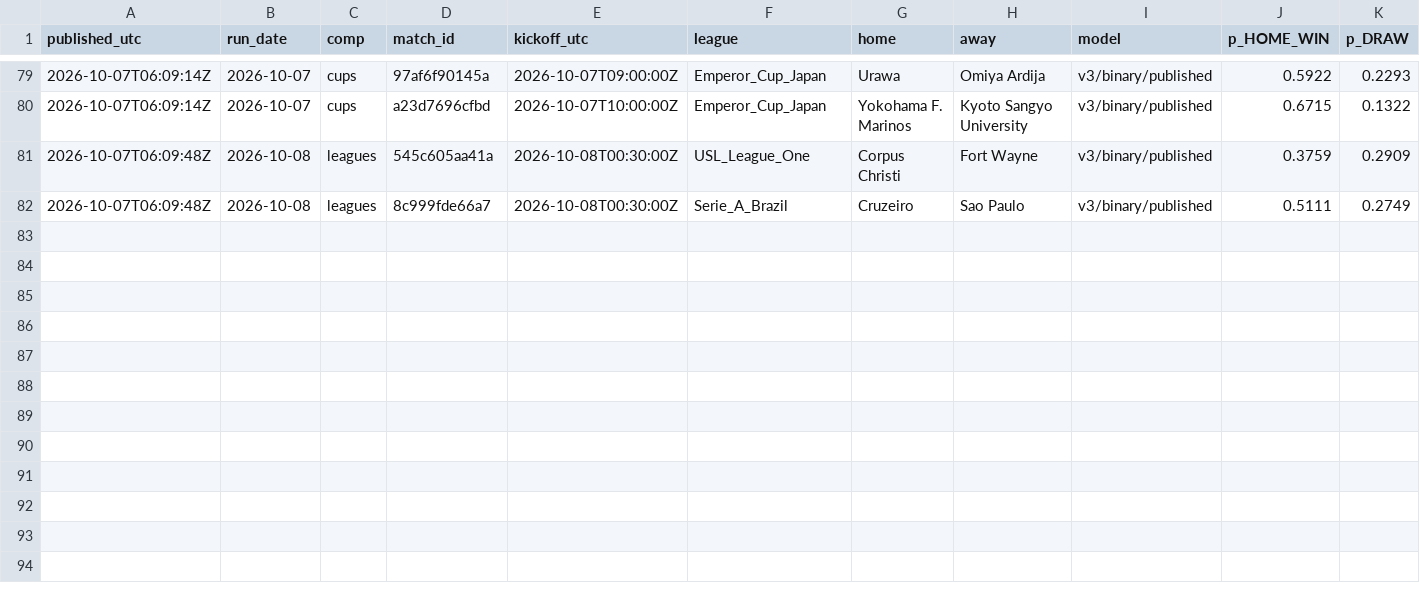
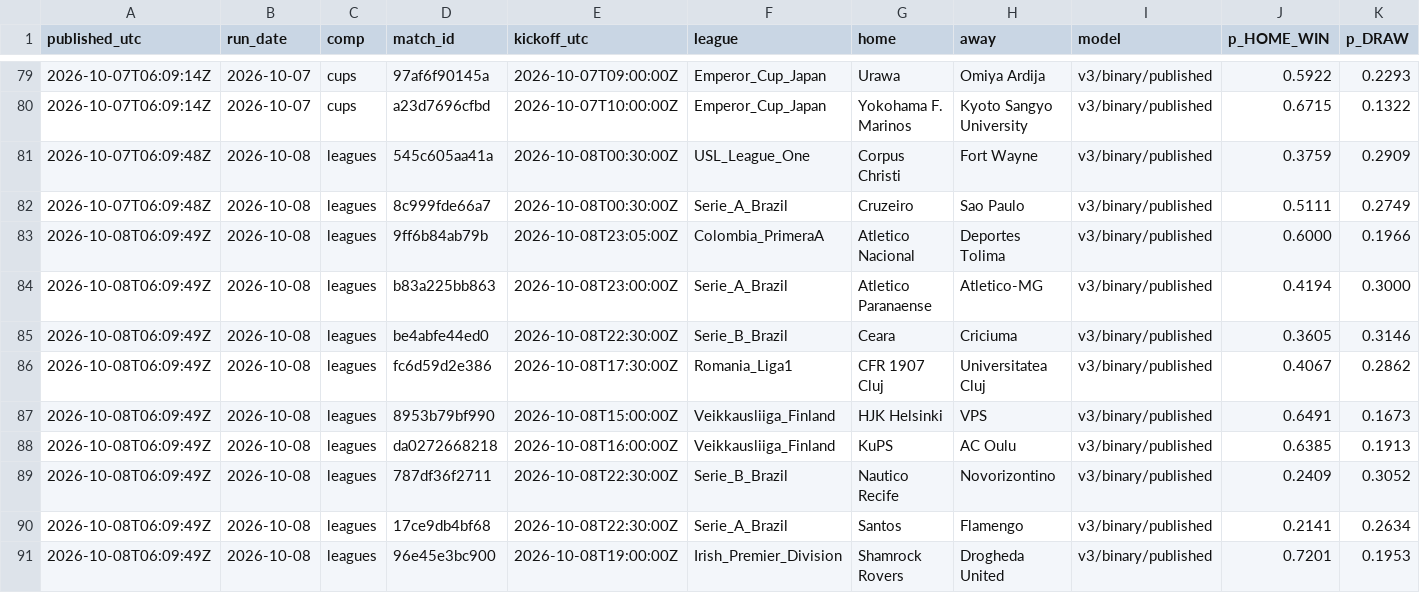
Before and after one commit to xbaredge/predictions, a CSV file: 2026/W41/board.csv, drawn as a sheet; only a part is shown, gaps mark what is left out; rows hold the shown columns only; the diff names each change by its address in the sheet, - before the commit and + after, or states it on an @@ line.

```diff
--- a/2026/W41/board.csv
+++ b/2026/W41/board.csv
+row 83: 2026-10-08T06:09:49Z | 2026-10-08 | leagues | 9ff6b84ab79b | 2026-10-08T23:05:00Z | Colombia_PrimeraA | Atletico Nacional | Deportes Tolima | v3/binary/published | 0.6000 | 0.1966
+row 84: 2026-10-08T06:09:49Z | 2026-10-08 | leagues | b83a225bb863 | 2026-10-08T23:00:00Z | Serie_A_Brazil | Atletico Paranaense | Atletico-MG | v3/binary/published | 0.4194 | 0.3000
+row 85: 2026-10-08T06:09:49Z | 2026-10-08 | leagues | be4abfe44ed0 | 2026-10-08T22:30:00Z | Serie_B_Brazil | Ceara | Criciuma | v3/binary/published | 0.3605 | 0.3146
+row 86: 2026-10-08T06:09:49Z | 2026-10-08 | leagues | fc6d59d2e386 | 2026-10-08T17:30:00Z | Romania_Liga1 | CFR 1907 Cluj | Universitatea Cluj | v3/binary/published | 0.4067 | 0.2862
+row 87: 2026-10-08T06:09:49Z | 2026-10-08 | leagues | 8953b79bf990 | 2026-10-08T15:00:00Z | Veikkausliiga_Finland | HJK Helsinki | VPS | v3/binary/published | 0.6491 | 0.1673
+row 88: 2026-10-08T06:09:49Z | 2026-10-08 | leagues | da0272668218 | 2026-10-08T16:00:00Z | Veikkausliiga_Finland | KuPS | AC Oulu | v3/binary/published | 0.6385 | 0.1913
+row 89: 2026-10-08T06:09:49Z | 2026-10-08 | leagues | 787df36f2711 | 2026-10-08T22:30:00Z | Serie_B_Brazil | Nautico Recife | Novorizontino | v3/binary/published | 0.2409 | 0.3052
+row 90: 2026-10-08T06:09:49Z | 2026-10-08 | leagues | 17ce9db4bf68 | 2026-10-08T22:30:00Z | Serie_A_Brazil | Santos | Flamengo | v3/binary/published | 0.2141 | 0.2634
+row 91: 2026-10-08T06:09:49Z | 2026-10-08 | leagues | 96e45e3bc900 | 2026-10-08T19:00:00Z | Irish_Premier_Division | Shamrock Rovers | Drogheda United | v3/binary/published | 0.7201 | 0.1953
```
Also changed, not shown: 2026/W41/goals.csv, 2026/W41/picks.csv, 8 other files.
